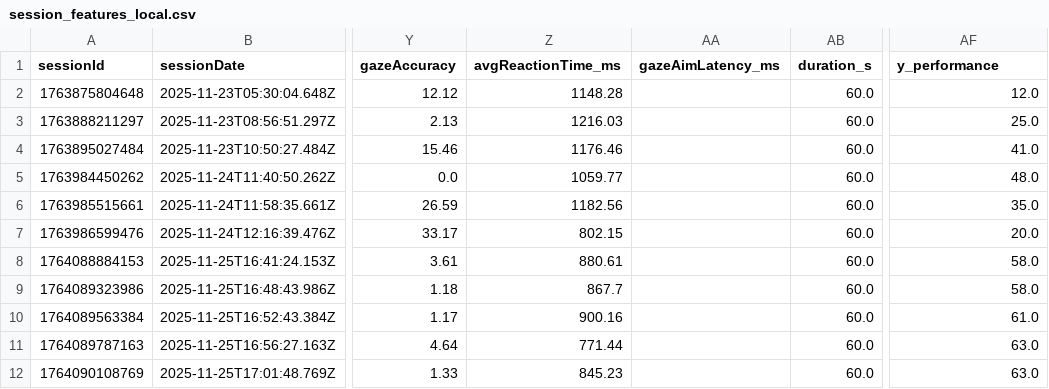
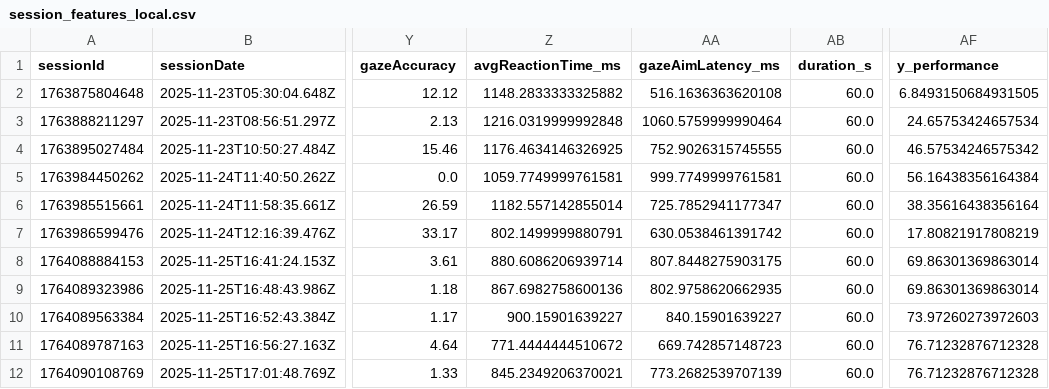
Before and after one commit to papercd/SyncGaze, a CSV file: analysis/session_features_local.csv, drawn as a sheet; only a part is shown, gaps mark what is left out; the diff covers the shown part only; the diff names each change by its address in the sheet, - before the commit and + after, or states it on an @@ line.

```diff
--- a/analysis/session_features_local.csv
+++ b/analysis/session_features_local.csv
-Z2 (avgReactionTime_ms): 1148.28
+Z2 (avgReactionTime_ms): 1148.2833333325882
-AA2 (gazeAimLatency_ms): (empty)
+AA2 (gazeAimLatency_ms): 516.1636363620108
-AF2 (y_performance): 12.0
+AF2 (y_performance): 6.8493150684931505
-Z3 (avgReactionTime_ms): 1216.03
+Z3 (avgReactionTime_ms): 1216.0319999992848
-AA3 (gazeAimLatency_ms): (empty)
+AA3 (gazeAimLatency_ms): 1060.5759999990464
-AF3 (y_performance): 25.0
+AF3 (y_performance): 24.65753424657534
-Z4 (avgReactionTime_ms): 1176.46
+Z4 (avgReactionTime_ms): 1176.4634146326925
-AA4 (gazeAimLatency_ms): (empty)
+AA4 (gazeAimLatency_ms): 752.9026315745555
-AF4 (y_performance): 41.0
+AF4 (y_performance): 46.57534246575342
-Z5 (avgReactionTime_ms): 1059.77
+Z5 (avgReactionTime_ms): 1059.7749999761581
-AA5 (gazeAimLatency_ms): (empty)
+AA5 (gazeAimLatency_ms): 999.7749999761581
-AF5 (y_performance): 48.0
+AF5 (y_performance): 56.16438356164384
-Z6 (avgReactionTime_ms): 1182.56
+Z6 (avgReactionTime_ms): 1182.557142855014
-AA6 (gazeAimLatency_ms): (empty)
+AA6 (gazeAimLatency_ms): 725.7852941177347
-AF6 (y_performance): 35.0
+AF6 (y_performance): 38.35616438356164
-Z7 (avgReactionTime_ms): 802.15
+Z7 (avgReactionTime_ms): 802.1499999880791
-AA7 (gazeAimLatency_ms): (empty)
+AA7 (gazeAimLatency_ms): 630.0538461391742
-AF7 (y_performance): 20.0
+AF7 (y_performance): 17.80821917808219
-Z8 (avgReactionTime_ms): 880.61
+Z8 (avgReactionTime_ms): 880.6086206939714
-AA8 (gazeAimLatency_ms): (empty)
+AA8 (gazeAimLatency_ms): 807.8448275903175
-AF8:AF9 (y_performance): 58.0
+AF8:AF9 (y_performance): 69.86301369863014
-Z9 (avgReactionTime_ms): 867.7
+Z9 (avgReactionTime_ms): 867.6982758600136
-AA9 (gazeAimLatency_ms): (empty)
+AA9 (gazeAimLatency_ms): 802.9758620662935
-Z10 (avgReactionTime_ms): 900.16
+Z10 (avgReactionTime_ms): 900.15901639227
-AA10 (gazeAimLatency_ms): (empty)
+AA10 (gazeAimLatency_ms): 840.15901639227
-AF10 (y_performance): 61.0
+AF10 (y_performance): 73.97260273972603
-Z11 (avgReactionTime_ms): 771.44
+Z11 (avgReactionTime_ms): 771.4444444510672
-AA11 (gazeAimLatency_ms): (empty)
+AA11 (gazeAimLatency_ms): 669.742857148723
-AF11:AF12 (y_performance): 63.0
+AF11:AF12 (y_performance): 76.71232876712328
-Z12 (avgReactionTime_ms): 845.23
+Z12 (avgReactionTime_ms): 845.2349206370021
-AA12 (gazeAimLatency_ms): (empty)
+AA12 (gazeAimLatency_ms): 773.2682539707139
```
Also changed, not shown: 95 edited cells elsewhere in this file, 3 other files.
